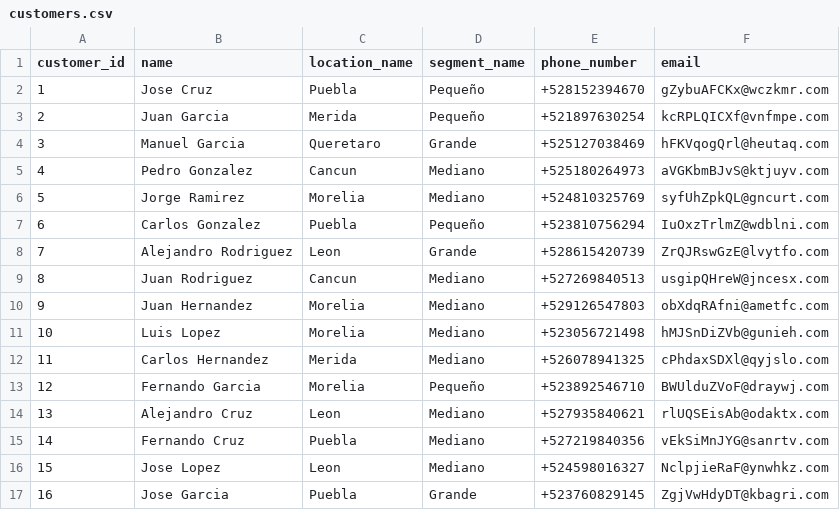
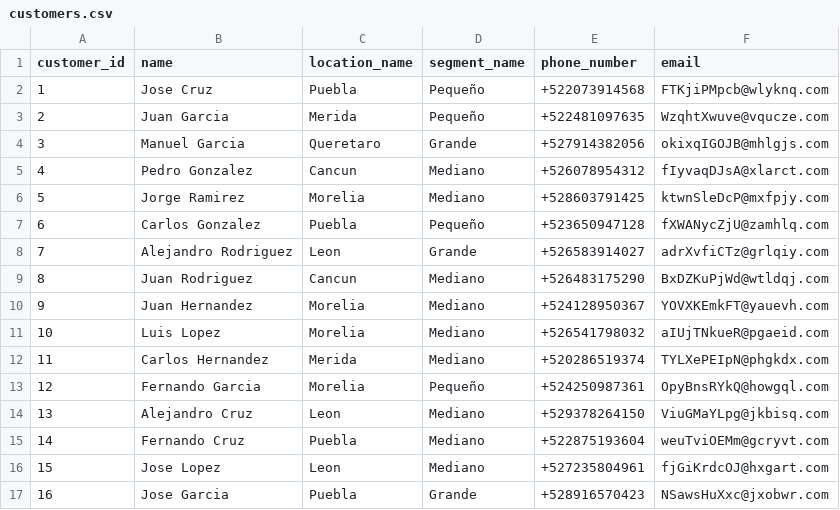
Before and after one commit to SebastianMartinezP/TechTestAlegra, a CSV file: docs/output_stagging/customers.csv, drawn as a sheet; only a part is shown; the diff covers the shown part only.

```diff
--- a/docs/output_stagging/customers.csv
+++ b/docs/output_stagging/customers.csv
@@ -1,17 +1,17 @@
 customer_id,name,location_name,segment_name,phone_number,email
-1,Jose Cruz,Puebla,Pequeño,+528152394670,gZybuAFCKx@wczkmr.com
-2,Juan Garcia,Merida,Pequeño,+521897630254,kcRPLQICXf@vnfmpe.com
-3,Manuel Garcia,Queretaro,Grande,+525127038469,hFKVqogQrl@heutaq.com
-4,Pedro Gonzalez,Cancun,Mediano,+525180264973,aVGKbmBJvS@ktjuyv.com
-5,Jorge Ramirez,Morelia,Mediano,+524810325769,syfUhZpkQL@gncurt.com
-6,Carlos Gonzalez,Puebla,Pequeño,+523810756294,IuOxzTrlmZ@wdblni.com
-7,Alejandro Rodriguez,Leon,Grande,+528615420739,ZrQJRswGzE@lvytfo.com
-8,Juan Rodriguez,Cancun,Mediano,+527269840513,usgipQHreW@jncesx.com
-9,Juan Hernandez,Morelia,Mediano,+529126547803,obXdqRAfni@ametfc.com
-10,Luis Lopez,Morelia,Mediano,+523056721498,hMJSnDiZVb@gunieh.com
-11,Carlos Hernandez,Merida,Mediano,+526078941325,cPhdaxSDXl@qyjslo.com
-12,Fernando Garcia,Morelia,Pequeño,+523892546710,BWUlduZVoF@draywj.com
-13,Alejandro Cruz,Leon,Mediano,+527935840621,rlUQSEisAb@odaktx.com
-14,Fernando Cruz,Puebla,Mediano,+527219840356,vEkSiMnJYG@sanrtv.com
-15,Jose Lopez,Leon,Mediano,+524598016327,NclpjieRaF@ynwhkz.com
-16,Jose Garcia,Puebla,Grande,+523760829145,ZgjVwHdyDT@kbagri.com
+1,Jose Cruz,Puebla,Pequeño,+522073914568,FTKjiPMpcb@wlyknq.com
+2,Juan Garcia,Merida,Pequeño,+522481097635,WzqhtXwuve@vqucze.com
+3,Manuel Garcia,Queretaro,Grande,+527914382056,okixqIGOJB@mhlgjs.com
+4,Pedro Gonzalez,Cancun,Mediano,+526078954312,fIyvaqDJsA@xlarct.com
+5,Jorge Ramirez,Morelia,Mediano,+528603791425,ktwnSleDcP@mxfpjy.com
+6,Carlos Gonzalez,Puebla,Pequeño,+523650947128,fXWANycZjU@zamhlq.com
+7,Alejandro Rodriguez,Leon,Grande,+526583914027,adrXvfiCTz@grlqiy.com
+8,Juan Rodriguez,Cancun,Mediano,+526483175290,BxDZKuPjWd@wtldqj.com
+9,Juan Hernandez,Morelia,Mediano,+524128950367,YOVXKEmkFT@yauevh.com
+10,Luis Lopez,Morelia,Mediano,+526541798032,aIUjTNkueR@pgaeid.com
+11,Carlos Hernandez,Merida,Mediano,+520286519374,TYLXePEIpN@phgkdx.com
+12,Fernando Garcia,Morelia,Pequeño,+524250987361,OpyBnsRYkQ@howgql.com
+13,Alejandro Cruz,Leon,Mediano,+529378264150,ViuGMaYLpg@jkbisq.com
+14,Fernando Cruz,Puebla,Mediano,+522875193604,weuTviOEMm@gcryvt.com
+15,Jose Lopez,Leon,Mediano,+527235804961,fjGiKrdcOJ@hxgart.com
+16,Jose Garcia,Puebla,Grande,+528916570423,NSawsHuXxc@jxobwr.com
```
Also changed, not shown: 168 edited cells elsewhere in this file, 3 other files.
